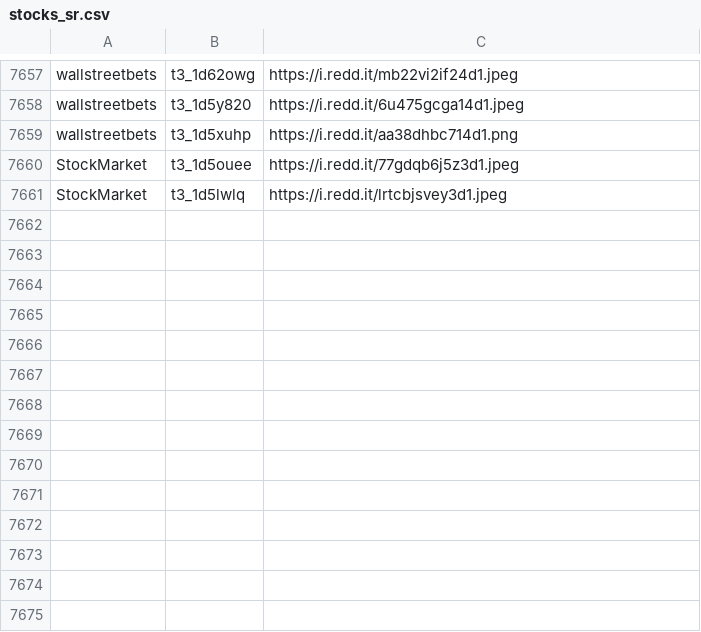
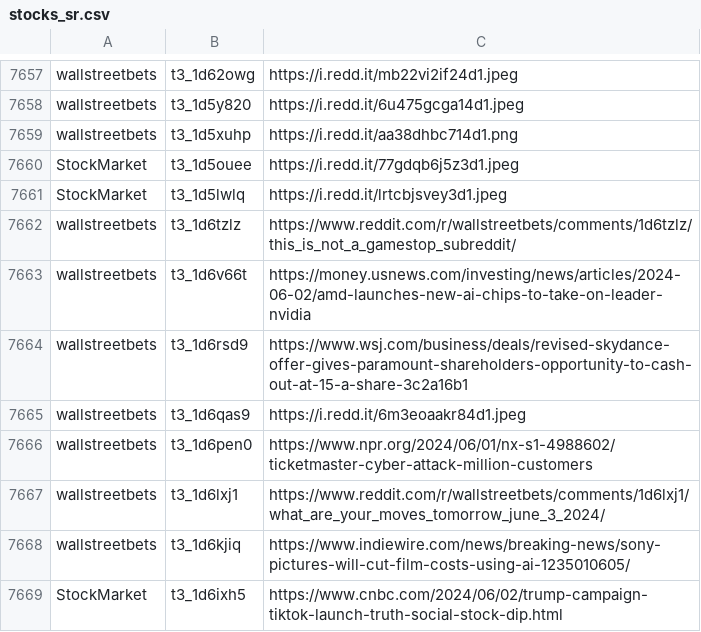
Before and after one commit to dli-invest/finreddit, a CSV file: internal/stocks_sr.csv, drawn as a sheet; only a part is shown, gaps mark what is left out.

```diff
--- a/internal/stocks_sr.csv
+++ b/internal/stocks_sr.csv
@@ -7661 +7661,9 @@ StockMarket,t3_1d5ouee,https://i.redd.it/77gdqb6j5z3d1.jpeg
 StockMarket,t3_1d5lwlq,https://i.redd.it/lrtcbjsvey3d1.jpeg
+wallstreetbets,t3_1d6tzlz,https://www.reddit.com/r/wallstreetbets/comments/1d6tzlz/this_is_not_a_gamestop_subreddit/
+wallstreetbets,t3_1d6v66t,https://money.usnews.com/investing/news/articles/2024-06-02/amd-launches-new-ai-chips-to-take-on-leader-nvidia
+wallstreetbets,t3_1d6rsd9,https://www.wsj.com/business/deals/revised-skydance-offer-gives-paramount-shareholders-opportunity-to-cash-out-at-15-a-share-3c2a16b1
+wallstreetbets,t3_1d6qas9,https://i.redd.it/6m3eoaakr84d1.jpeg
+wallstreetbets,t3_1d6pen0,https://www.npr.org/2024/06/01/nx-s1-4988602/ticketmaster-cyber-attack-million-customers
+wallstreetbets,t3_1d6lxj1,https://www.reddit.com/r/wallstreetbets/comments/1d6lxj1/what_are_your_moves_tomorrow_june_3_2024/
+wallstreetbets,t3_1d6kjiq,https://www.indiewire.com/news/breaking-news/sony-pictures-will-cut-film-costs-using-ai-1235010605/
+StockMarket,t3_1d6ixh5,https://www.cnbc.com/2024/06/02/trump-campaign-tiktok-launch-truth-social-stock-dip.html
```
